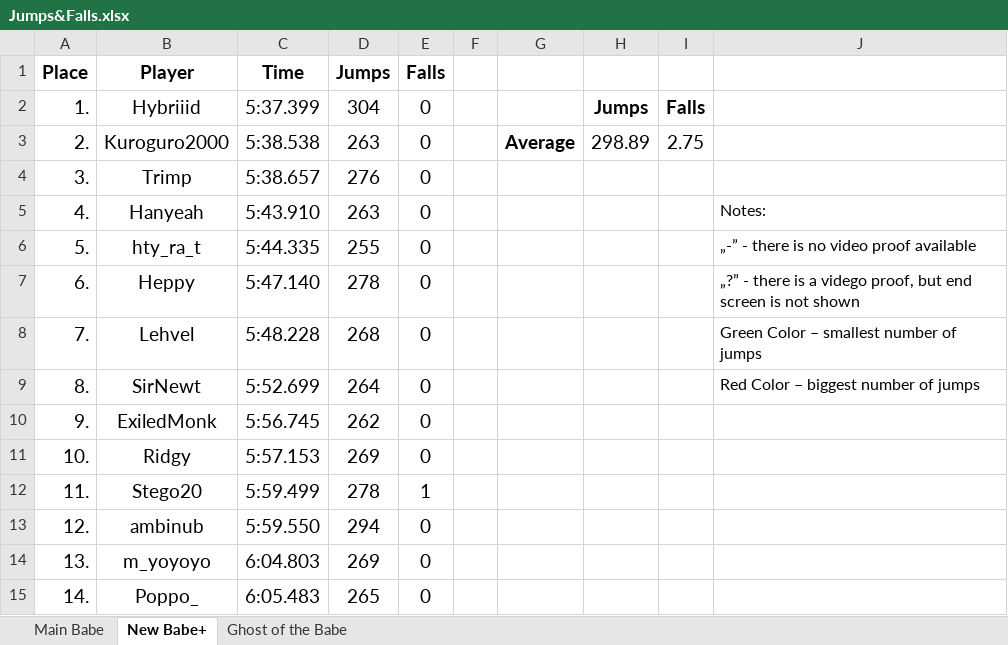
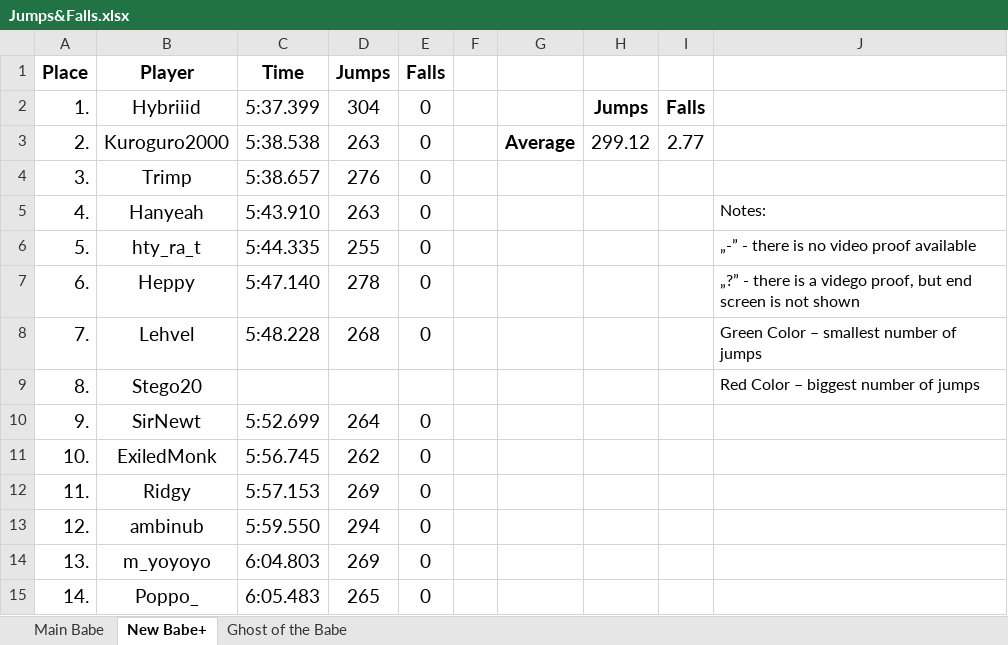
Before and after one commit to Rifre1/Jump-King-Statistics, an Excel workbook: Top100 Jumps&Falls/Jumps&Falls.xlsx, sheet New Babe+, drawn as a sheet; only a part is shown; values as stored, in another font and other column widths than the file's, no borders; the diff names each change by its address in the sheet, - before the commit and + after, or states it on an @@ line.

```diff
--- a/Top100 Jumps&Falls/Jumps&Falls.xlsx (sheet New Babe+)
+++ b/Top100 Jumps&Falls/Jumps&Falls.xlsx (sheet New Babe+)
-H3: 298.89
+H3: 299.12
-I3: 2.75
+I3: 2.77
-B9 (Player): SirNewt
+B9 (Player): Stego20
-C9 (Time): 5:52.699
+C9 (Time): (empty)
-D9 (Jumps): 264
+D9 (Jumps): (empty)
-E9 (Falls): 0
+E9 (Falls): (empty)
-B10 (Player): ExiledMonk
+B10 (Player): SirNewt
-C10 (Time): 5:56.745
+C10 (Time): 5:52.699
-D10 (Jumps): 262
+D10 (Jumps): 264
-B11 (Player): Ridgy
+B11 (Player): ExiledMonk
-C11 (Time): 5:57.153
+C11 (Time): 5:56.745
-D11 (Jumps): 269
+D11 (Jumps): 262
-B12 (Player): Stego20
+B12 (Player): Ridgy
-C12 (Time): 5:59.499
+C12 (Time): 5:57.153
-D12 (Jumps): 278
+D12 (Jumps): 269
-E12 (Falls): 1
+E12 (Falls): 0
```
Also changed, not shown: sheet Main Babe, sheet Ghost of the Babe, 3 other files.
